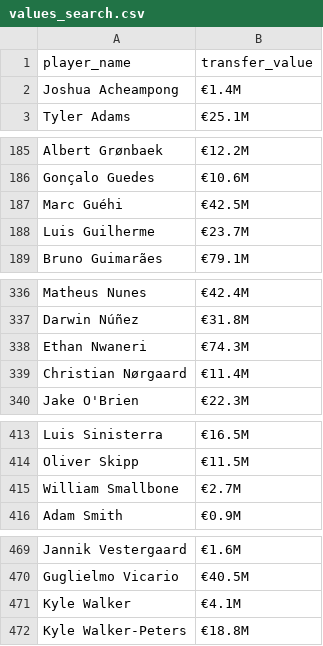
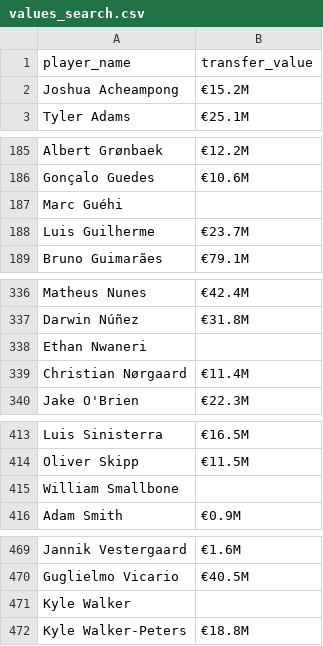
Before and after one commit to VTD0102/BTL-Python, a CSV file: data/raw/values_search.csv, drawn as a sheet; only a part is shown, gaps mark what is left out.

```diff
--- a/data/raw/values_search.csv
+++ b/data/raw/values_search.csv
@@ -1,3 +1,3 @@
 player_name,transfer_value
-Joshua Acheampong,€1.4M
+Joshua Acheampong,€15.2M
 Tyler Adams,€25.1M
@@ -186,3 +186,3 @@ Albert Grønbaek,€12.2M
 Gonçalo Guedes,€10.6M
-Marc Guéhi,€42.5M
+Marc Guéhi,
 Luis Guilherme,€23.7M
@@ -337,3 +337,3 @@ Matheus Nunes,€42.4M
 Darwin Núñez,€31.8M
-Ethan Nwaneri,€74.3M
+Ethan Nwaneri,
 Christian Nørgaard,€11.4M
@@ -414,3 +414,3 @@ Luis Sinisterra,€16.5M
 Oliver Skipp,€11.5M
-William Smallbone,€2.7M
+William Smallbone,
 Adam Smith,€0.9M
@@ -470,3 +470,3 @@ Jannik Vestergaard,€1.6M
 Guglielmo Vicario,€40.5M
-Kyle Walker,€4.1M
+Kyle Walker,
 Kyle Walker-Peters,€18.8M
```
Also changed, not shown: 4 other files.
